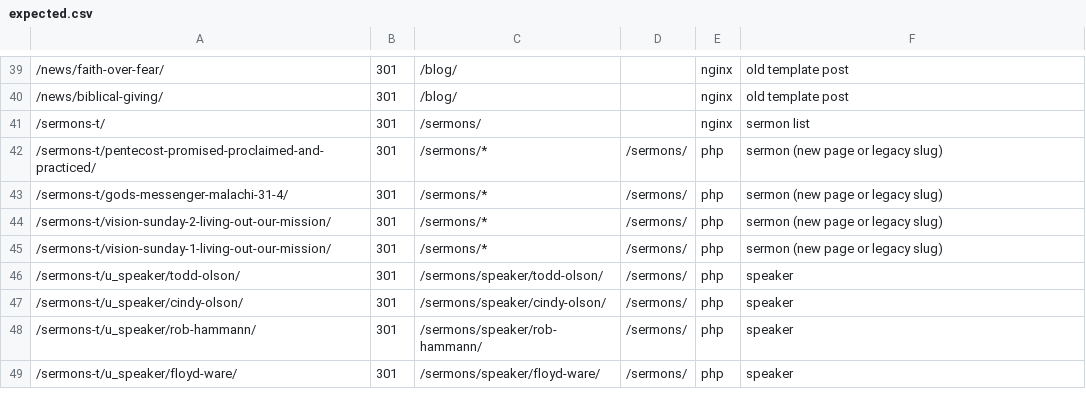
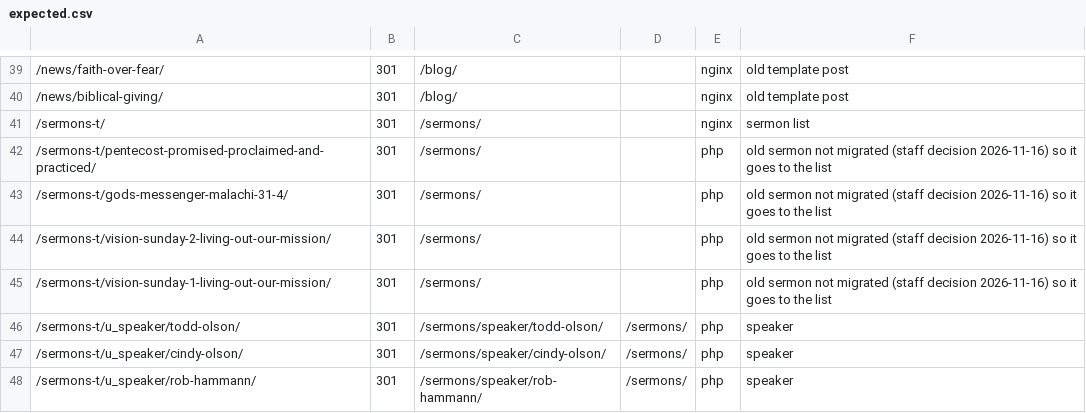
Before and after one commit to runrobrun/PellaNazareneSite, a CSV file: deploy/redirects/expected.csv, drawn as a sheet; only a part is shown, gaps mark what is left out; the shorter side is filled out with more unchanged rows; the diff names each change by its address in the sheet, - before the commit and + after, or states it on an @@ line.

```diff
--- a/deploy/redirects/expected.csv
+++ b/deploy/redirects/expected.csv
-C42:C45: /sermons/*
+C42:C45: /sermons/
-D42:D45: /sermons/
+D42:D45: (empty)
-F42:F45: sermon (new page or legacy slug)
+F42:F45: old sermon not migrated (staff decision 2026-11-16) so it goes to the list
```
Also changed, not shown: 4 other files.
